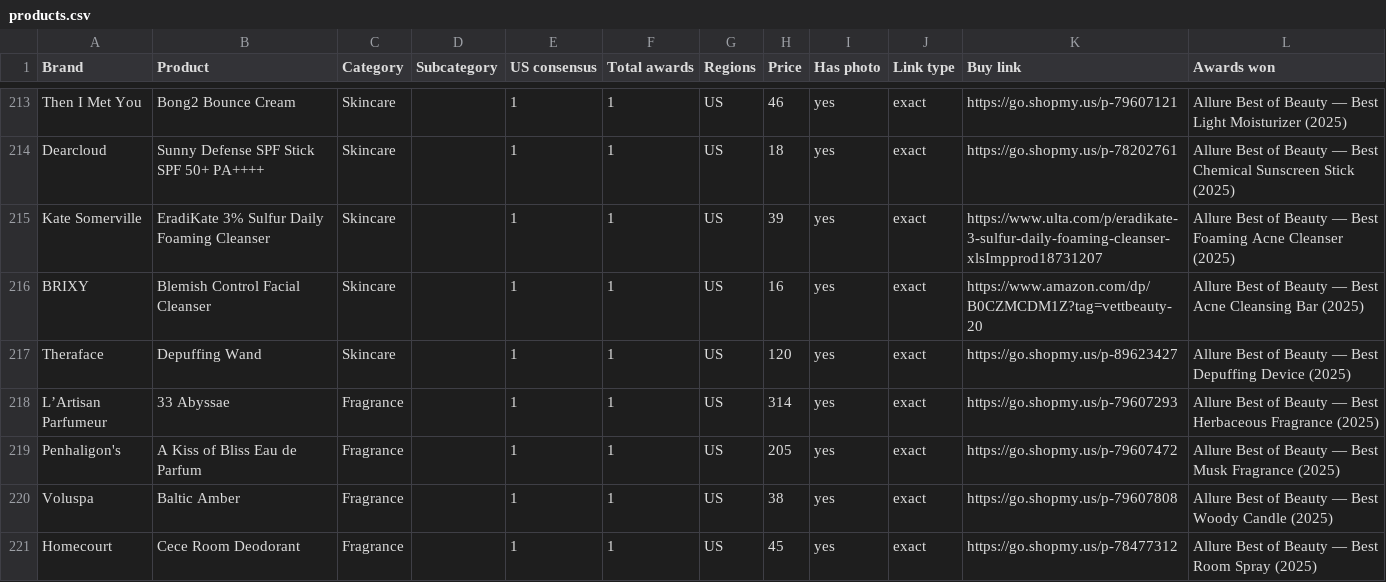
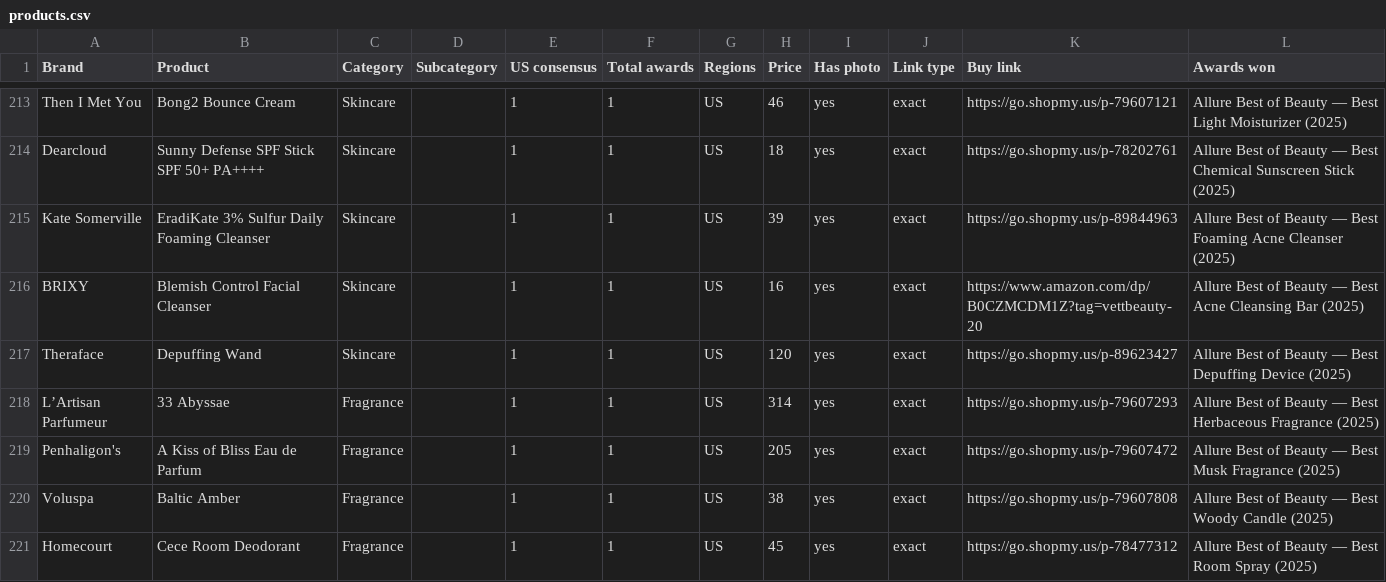
Before and after one commit to vettbty/vettbeauty-scaffold, a CSV file: products.csv, drawn as a sheet; only a part is shown, gaps mark what is left out; the diff covers the shown part only.

```diff
--- a/products.csv
+++ b/products.csv
@@ -214,3 +214,3 @@ Then I Met You,Bong2 Bounce Cream,Skincare,,1,1,US,46,yes,exact,https://go.shopm
 Dearcloud,Sunny Defense SPF Stick SPF 50+ PA++++,Skincare,,1,1,US,18,yes,exact,https://go.shopmy.us/p-78202761,Allure Best of Beauty — Best Chemical Sunscreen Stick (2025)
-Kate Somerville,EradiKate 3% Sulfur Daily Foaming Cleanser,Skincare,,1,1,US,39,yes,exact,https://www.ulta.com/p/eradikate-3-sulfur-daily-foaming-cleanser-xlsImpprod18731207,Allure Best of Beauty — Best Foaming Acne Cleanser (2025)
+Kate Somerville,EradiKate 3% Sulfur Daily Foaming Cleanser,Skincare,,1,1,US,39,yes,exact,https://go.shopmy.us/p-89844963,Allure Best of Beauty — Best Foaming Acne Cleanser (2025)
 BRIXY,Blemish Control Facial Cleanser,Skincare,,1,1,US,16,yes,exact,https://www.amazon.com/dp/B0CZMCDM1Z?tag=vettbeauty-20,Allure Best of Beauty — Best Acne Cleansing Bar (2025)
```
Also changed, not shown: 23 edited cells elsewhere in this file, 1 other file.
